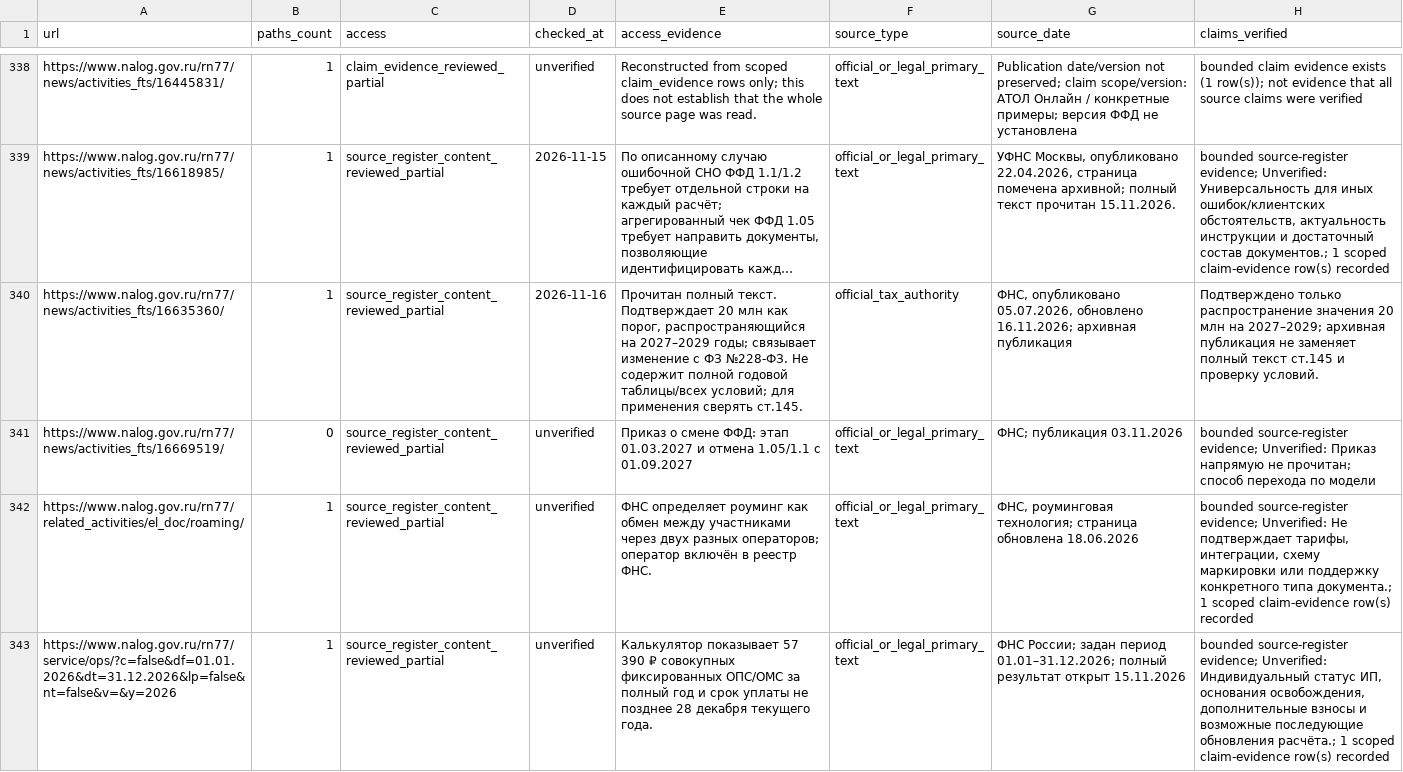
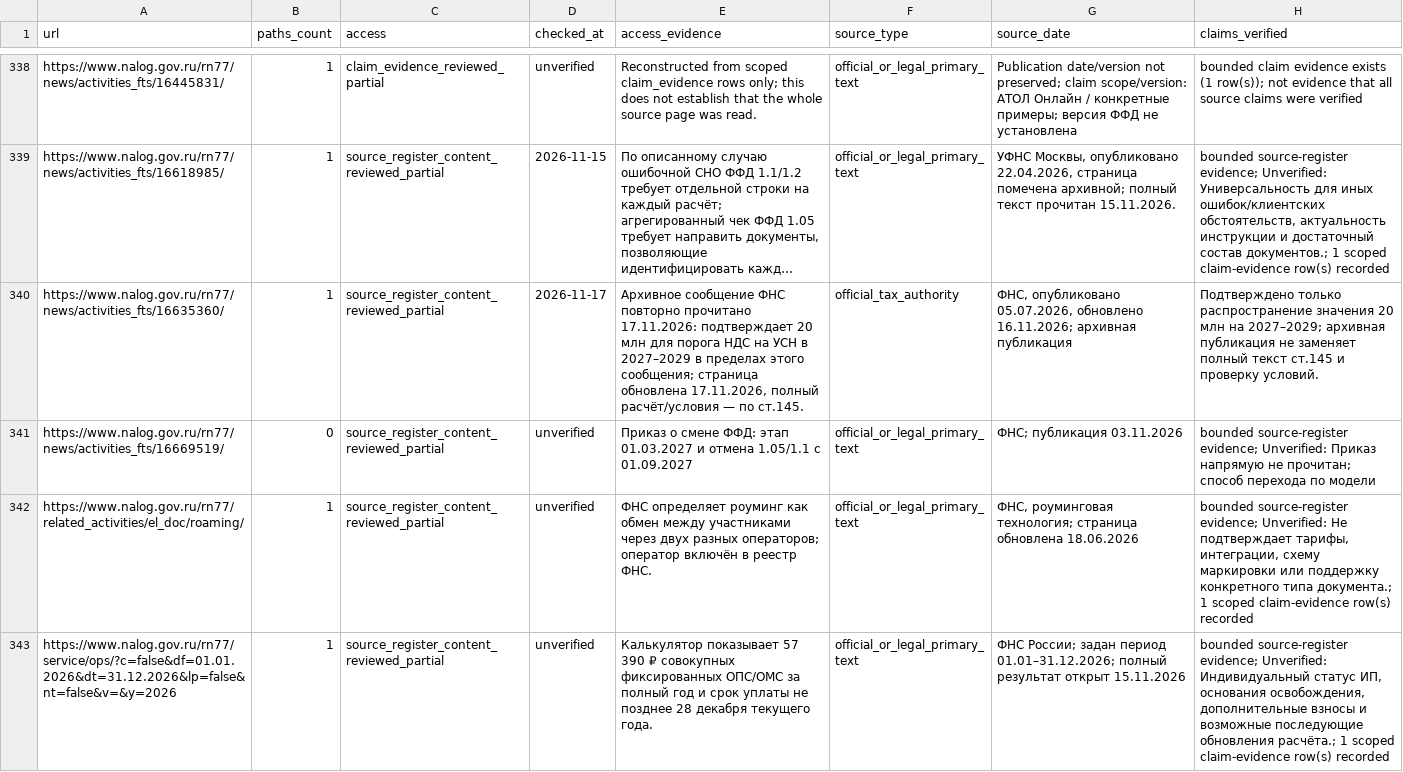
Before and after one commit to Shira-Artem/Support-RAG-Bot, a CSV file: reports/kb_review_b2_quality/source_review.csv, drawn as a sheet; only a part is shown, gaps mark what is left out; long unchanged cells end in …; the diff covers the shown part only; the diff names each change by its address in the sheet, - before the commit and + after, or states it on an @@ line.

Commit message:
Update KB evidence review and prioritization

```diff
--- a/reports/kb_review_b2_quality/source_review.csv
+++ b/reports/kb_review_b2_quality/source_review.csv
-D340 (checked_at): 2026-11-16
+D340 (checked_at): 2026-11-17
-E340 (access_evidence): Прочитан полный текст. Подтверждает 20 млн как порог, распространяющийся на 2027–2029 годы; связывает изменение с ФЗ №228-ФЗ. Не содержит полной годовой таблицы/всех условий; для применения сверять ст.145.
+E340 (access_evidence): Архивное сообщение ФНС повторно прочитано 17.11.2026: подтверждает 20 млн для порога НДС на УСН в 2027–2029 в пределах этого сообщения; страница обновлена 17.11.2026, полный расчёт/условия — по ст.145.
```
Also changed, not shown: 20 edited cells elsewhere in this file.
